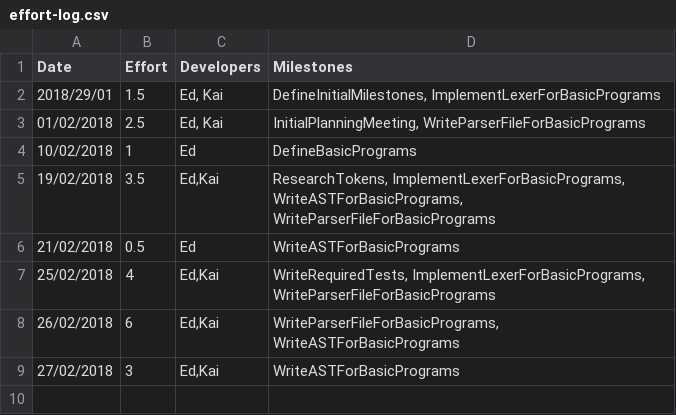
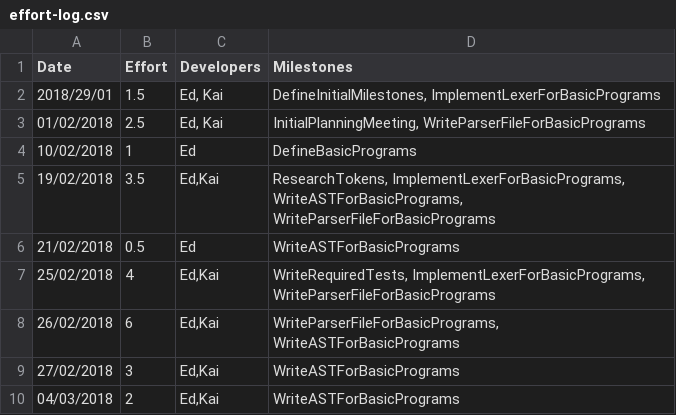
Before and after one commit to Kyzarok/C_Compiler, a CSV file: management/effort-log.csv, drawn as a sheet; the diff names each change by its address in the sheet, - before the commit and + after, or states it on an @@ line.

Commit message:
Updates to management

```diff
--- a/management/effort-log.csv
+++ b/management/effort-log.csv
+row 10: 04/03/2018 | 2 | Ed,Kai | WriteASTForBasicPrograms
```
Also changed, not shown: management/schedule.csv.
